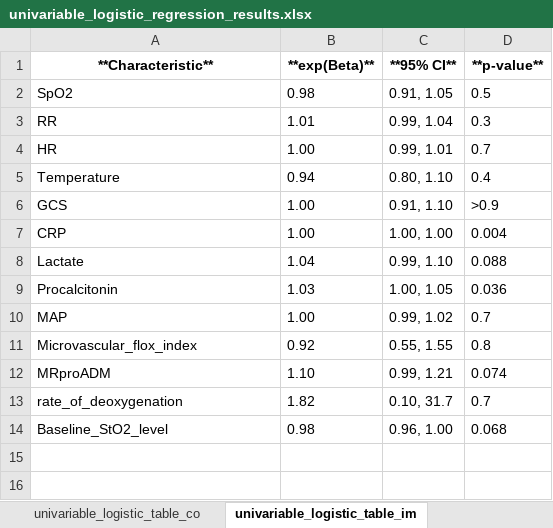
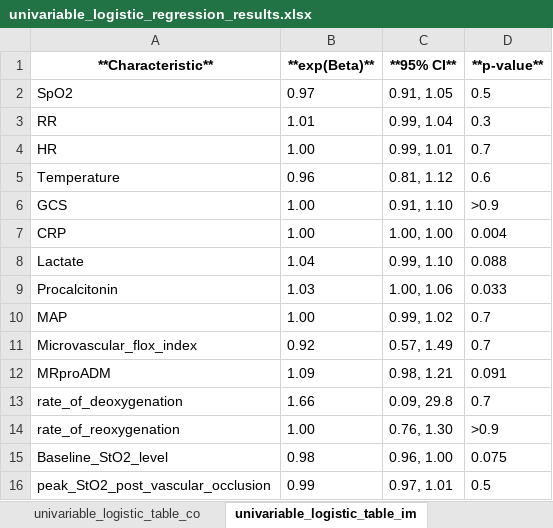
Before and after one commit to mkbrwn/Mimic, an Excel workbook: output/tables/univariable_logistic_regression_results.xlsx, sheet univariable_logistic_table_im, drawn as a sheet; values as stored, in another font and other column widths than the file's, no borders; addresses are those after the commit; the diff names each change by its address in the sheet, - before the commit and + after, or states it on an @@ line.

```diff
--- a/output/tables/univariable_logistic_regression_results.xlsx (sheet univariable_logistic_table_im)
+++ b/output/tables/univariable_logistic_regression_results.xlsx (sheet univariable_logistic_table_im)
-B2 (**exp(Beta)**): 0.98
+B2 (**exp(Beta)**): 0.97
-B5 (**exp(Beta)**): 0.94
+B5 (**exp(Beta)**): 0.96
-C5 (**95% CI**): 0.80, 1.10
+C5 (**95% CI**): 0.81, 1.12
-D5 (**p-value**): 0.4
+D5 (**p-value**): 0.6
-C9 (**95% CI**): 1.00, 1.05
+C9 (**95% CI**): 1.00, 1.06
-D9 (**p-value**): 0.036
+D9 (**p-value**): 0.033
-C11 (**95% CI**): 0.55, 1.55
+C11 (**95% CI**): 0.57, 1.49
-D11 (**p-value**): 0.8
+D11 (**p-value**): 0.7
-B12 (**exp(Beta)**): 1.10
+B12 (**exp(Beta)**): 1.09
-C12 (**95% CI**): 0.99, 1.21
+C12 (**95% CI**): 0.98, 1.21
-D12 (**p-value**): 0.074
+D12 (**p-value**): 0.091
-B13 (**exp(Beta)**): 1.82
+B13 (**exp(Beta)**): 1.66
-C13 (**95% CI**): 0.10, 31.7
+C13 (**95% CI**): 0.09, 29.8
+row 14: rate_of_reoxygenation | 1.00 | 0.76, 1.30 | >0.9
-D15 (**p-value**): 0.068
+D15 (**p-value**): 0.075
+row 16: peak_StO2_post_vascular_occlusion | 0.99 | 0.97, 1.01 | 0.5
```
Also changed, not shown: sheet univariable_logistic_table_co, sheet univariable_logistic_table_un, output/tables/mi_full_models_pooled.xlsx, 9 other files.
